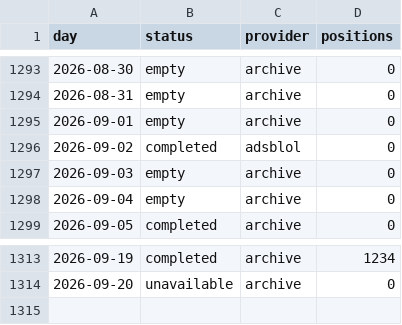
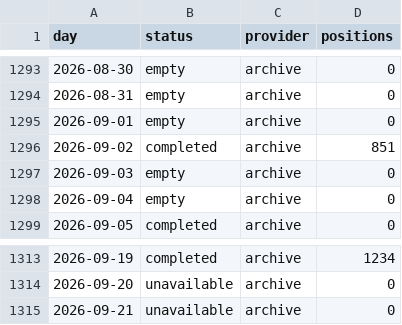
Before and after one commit to peterridzon/lietadielka, a CSV file: data/observations/505c09/days.csv, drawn as a sheet; only a part is shown, gaps mark what is left out.

Commit message:
data: doplnenie histórie 2026-09-21

```diff
--- a/data/observations/505c09/days.csv
+++ b/data/observations/505c09/days.csv
@@ -1295,3 +1295,3 @@ day,status,provider,positions
 2026-09-01,empty,archive,0
-2026-09-02,completed,adsblol,0
+2026-09-02,completed,archive,851
 2026-09-03,empty,archive,0
@@ -1314 +1314,2 @@ day,status,provider,positions
 2026-09-20,unavailable,archive,0
+2026-09-21,unavailable,archive,0
```
Also changed, not shown: data/observations/505c06/days.csv, data/observations/505c07/days.csv, 2 other files.
